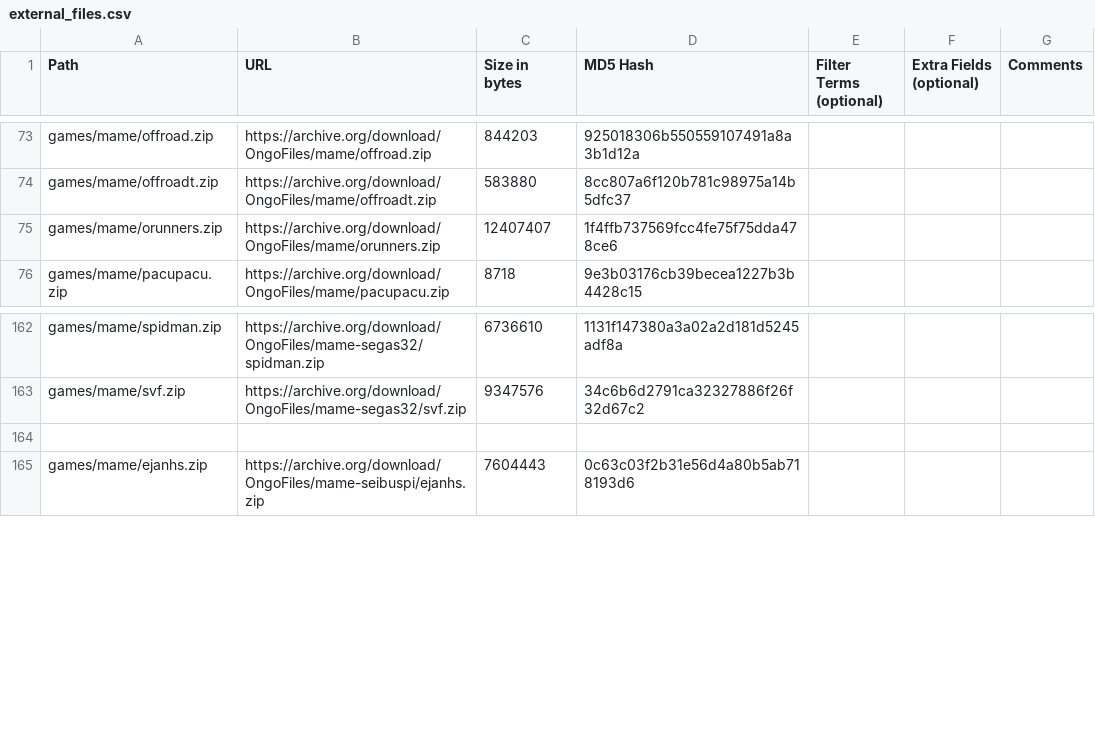
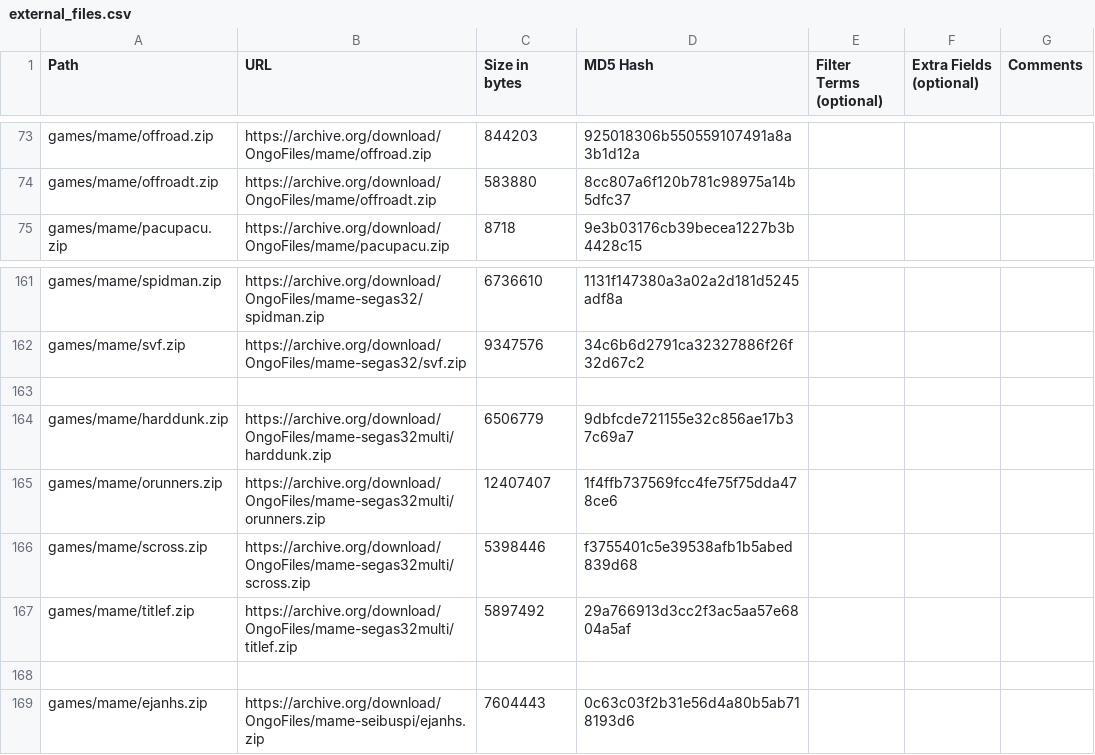
Before and after one commit to OngoGablogian/MiSTer_Ongo, a CSV file: external_files.csv, drawn as a sheet; only a part is shown, gaps mark what is left out; removed rows and columns are numbered as before the commit, all else as after; the diff names each change by its address in the sheet, - before the commit and + after, or states it on an @@ line.

```diff
--- a/external_files.csv
+++ b/external_files.csv
-row 75: games/mame/orunners.zip | https://archive.org/download/OngoFiles/mame/orunners.zip | 12407407 | 1f4ffb737569fcc4fe75f75dda478ce6
+row 163: (empty)
+row 164: games/mame/harddunk.zip | https://archive.org/download/OngoFiles/mame-segas32multi/harddunk.zip | 6506779 | 9dbfcde721155e32c856ae17b37c69a7
+row 165: games/mame/orunners.zip | https://archive.org/download/OngoFiles/mame-segas32multi/orunners.zip | 12407407 | 1f4ffb737569fcc4fe75f75dda478ce6
+row 166: games/mame/scross.zip | https://archive.org/download/OngoFiles/mame-segas32multi/scross.zip | 5398446 | f3755401c5e39538afb1b5abed839d68
+row 167: games/mame/titlef.zip | https://archive.org/download/OngoFiles/mame-segas32multi/titlef.zip | 5897492 | 29a766913d3cc2f3ac5aa57e6804a5af
```
Also changed, not shown: 15 other files.
